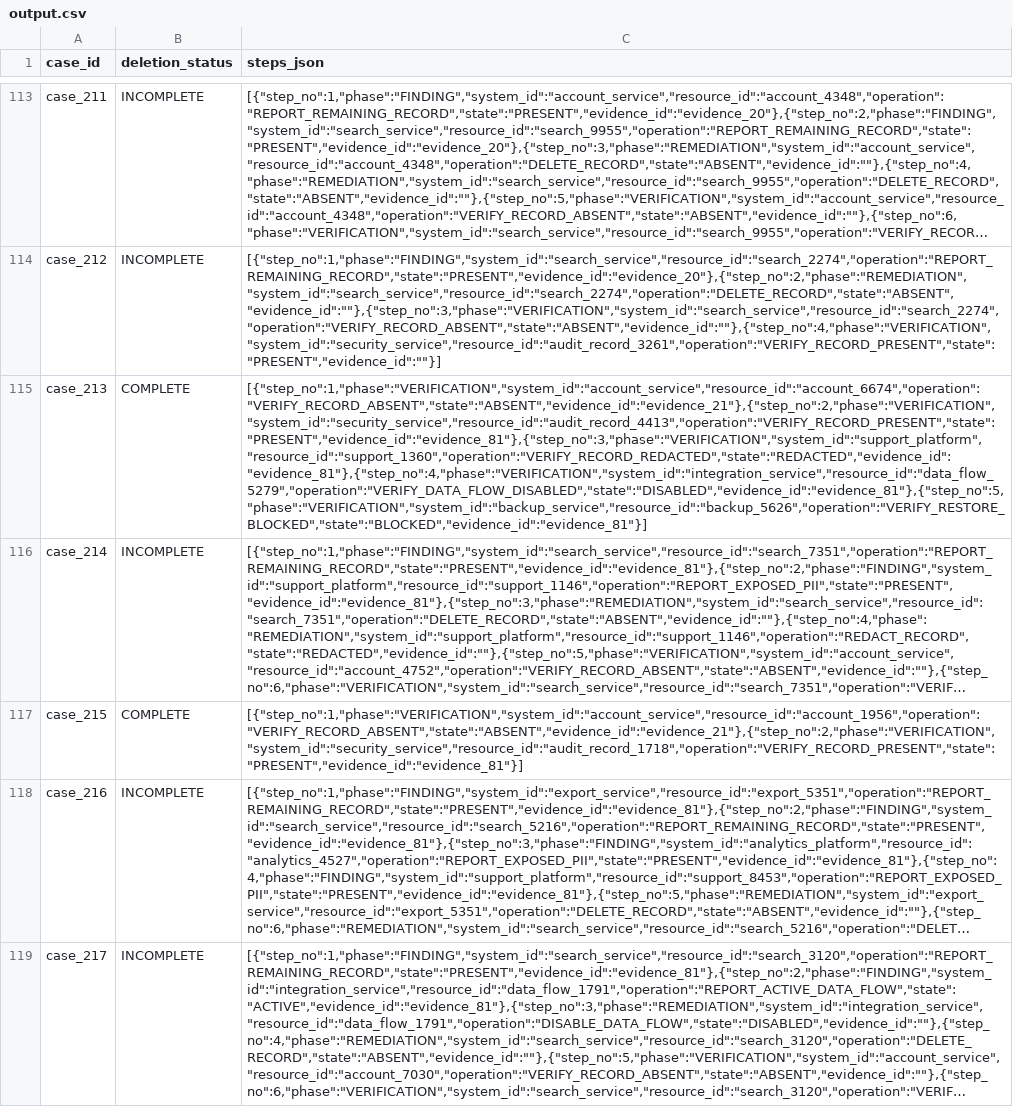
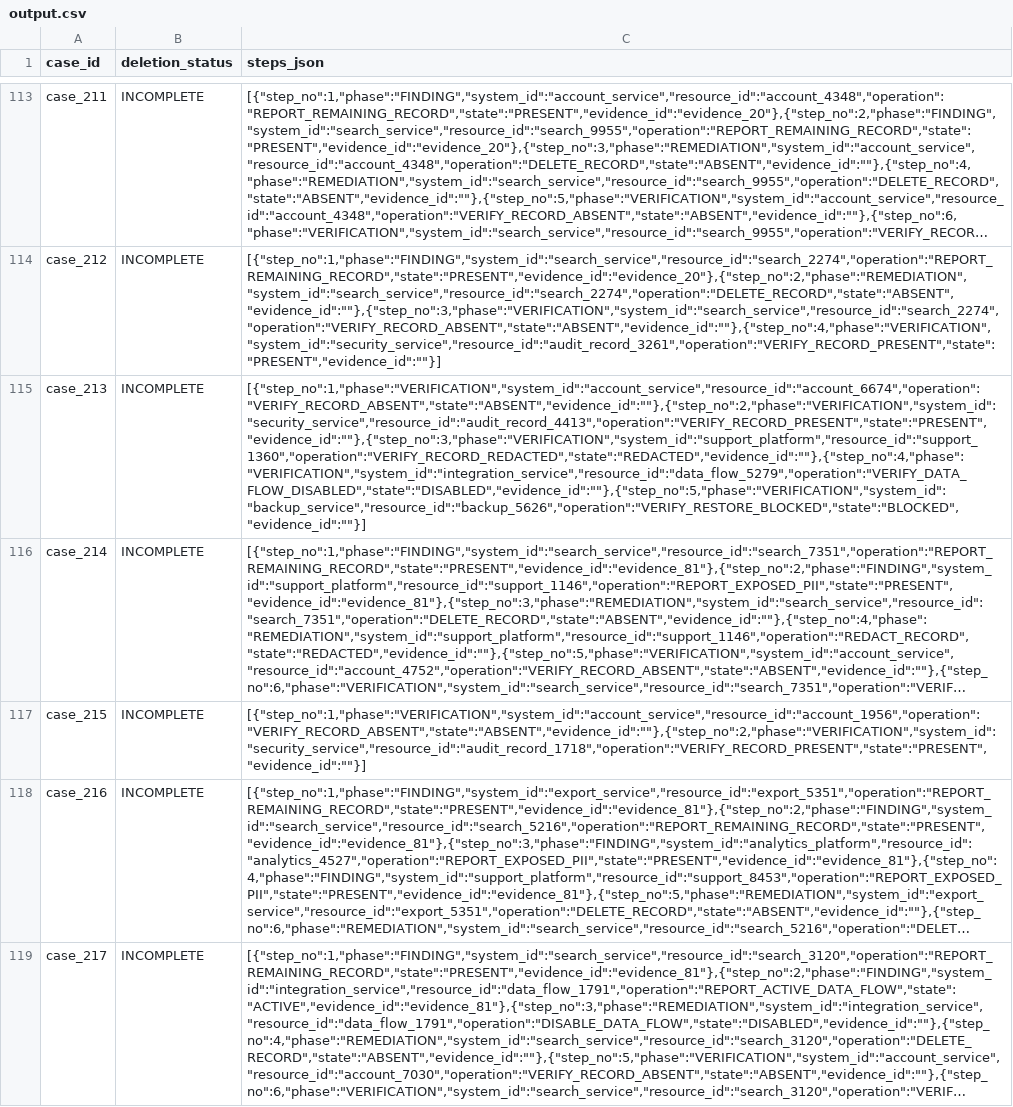
Before and after one commit to dr5t/Ghost-data-still-exists, a CSV file: output.csv, drawn as a sheet; only a part is shown, gaps mark what is left out; long unchanged cells end in …; the diff covers the shown part only; the diff names each change by its address in the sheet, - before the commit and + after, or states it on an @@ line.

Commit message:
fix: update evaluation output and test cases for audit and evidence processing

```diff
--- a/output.csv
+++ b/output.csv
-B115 (deletion_status): COMPLETE
+B115 (deletion_status): INCOMPLETE
-C115 (steps_json): [{"step_no":1,"phase":"VERIFICATION","system_id":"account_service","resource_id":"account_6674","operation":"VERIFY_RECORD_ABSENT","state":"ABSENT","evidence_id":"evidence_21"},{"step_no":2,"phase":"VERIFICATION","system_id":"security_service","resource_id":"audit_record_4413","operation":"VERIFY_RECORD_PRESENT","state":"PRESENT","evidence_id":"evidence_81"},{"step_no":3,"phase":"VERIFICATION","system_id":"support_platform","resource_id":"support_1360","operation":"VERIFY_RECORD_REDACTED","state":"REDACTED","evidence_id":"evidence_81"},{"step_no":4,"phase":"VERIFICATION","system_id":"integration_service","resource_id":"data_flow_5279","operation":"VERIFY_DATA_FLOW_DISABLED","state":"DISABLED","evidence_id":"evidence_81"},{"step_no":5,"phase":"VERIFICATION","system_id":"backup_service","resource_id":"backup_5626","operation":"VERIFY_RESTORE_BLOCKED","state":"BLOCKED","evidence_id":"evidence_81"}]
+C115 (steps_json): [{"step_no":1,"phase":"VERIFICATION","system_id":"account_service","resource_id":"account_6674","operation":"VERIFY_RECORD_ABSENT","state":"ABSENT","evidence_id":""},{"step_no":2,"phase":"VERIFICATION","system_id":"security_service","resource_id":"audit_record_4413","operation":"VERIFY_RECORD_PRESENT","state":"PRESENT","evidence_id":""},{"step_no":3,"phase":"VERIFICATION","system_id":"support_platform","resource_id":"support_1360","operation":"VERIFY_RECORD_REDACTED","state":"REDACTED","evidence_id":""},{"step_no":4,"phase":"VERIFICATION","system_id":"integration_service","resource_id":"data_flow_5279","operation":"VERIFY_DATA_FLOW_DISABLED","state":"DISABLED","evidence_id":""},{"step_no":5,"phase":"VERIFICATION","system_id":"backup_service","resource_id":"backup_5626","operation":"VERIFY_RESTORE_BLOCKED","state":"BLOCKED","evidence_id":""}]
-B117 (deletion_status): COMPLETE
+B117 (deletion_status): INCOMPLETE
-C117 (steps_json): [{"step_no":1,"phase":"VERIFICATION","system_id":"account_service","resource_id":"account_1956","operation":"VERIFY_RECORD_ABSENT","state":"ABSENT","evidence_id":"evidence_21"},{"step_no":2,"phase":"VERIFICATION","system_id":"security_service","resource_id":"audit_record_1718","operation":"VERIFY_RECORD_PRESENT","state":"PRESENT","evidence_id":"evidence_81"}]
+C117 (steps_json): [{"step_no":1,"phase":"VERIFICATION","system_id":"account_service","resource_id":"account_1956","operation":"VERIFY_RECORD_ABSENT","state":"ABSENT","evidence_id":""},{"step_no":2,"phase":"VERIFICATION","system_id":"security_service","resource_id":"audit_record_1718","operation":"VERIFY_RECORD_PRESENT","state":"PRESENT","evidence_id":""}]
```
Also changed, not shown: 23 edited cells elsewhere in this file, 7 other files.
